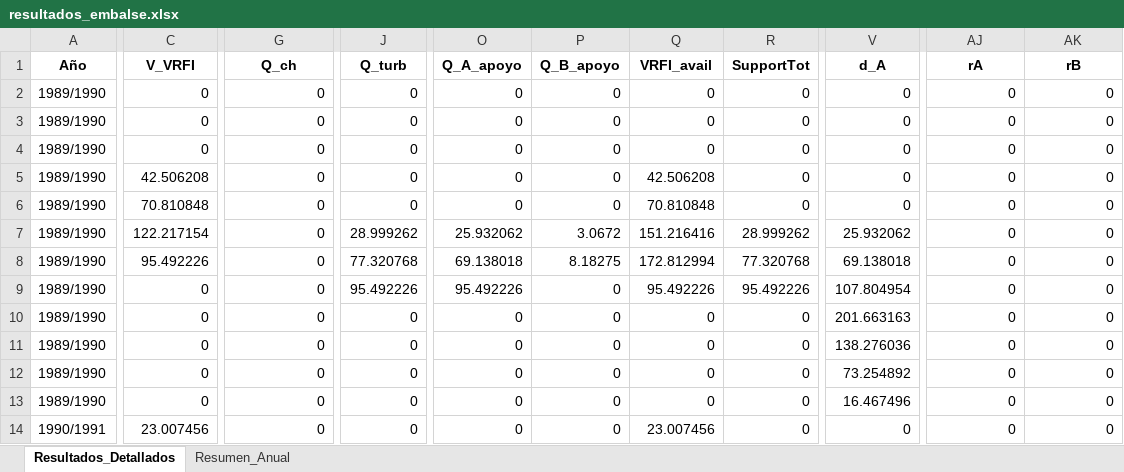
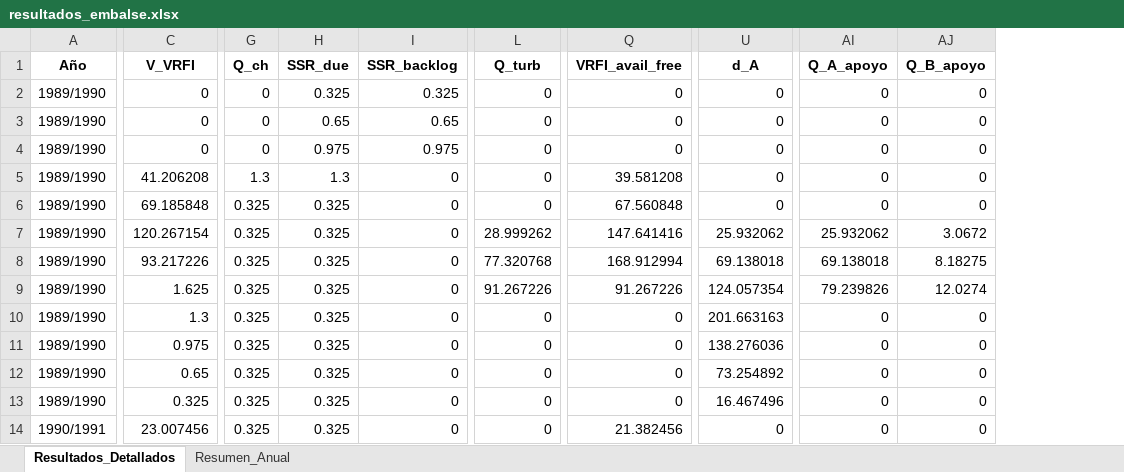
Before and after one commit to ManuelMandujano/Capstone, an Excel workbook: MODELO FLUJO/resultados_embalse.xlsx, sheet Resultados_Detallados, drawn as a sheet; only a part is shown, gaps mark what is left out; values as stored, in another font and other column widths than the file's, no borders; removed rows and columns are numbered as before the commit, all else as after; the diff covers the shown part only; the diff names each change by its address in the sheet, - before the commit and + after, or states it on an @@ line.

Commit message:
Arreglos A y B y demanda humana

```diff
--- a/MODELO FLUJO/resultados_embalse.xlsx (sheet Resultados_Detallados)
+++ b/MODELO FLUJO/resultados_embalse.xlsx (sheet Resultados_Detallados)
+column G (Q_ch), rows 2-14: 0 | 0 | 0 | 1.3 | 0.325 | 0.325 | 0.325 | 0.325 | 0.325 | 0.325 | 0.325 | 0.325 | 0.325
+column H (SSR_due), rows 2-14: 0.325 | 0.65 | 0.975 | 1.3 | 0.325 | 0.325 | 0.325 | 0.325 | 0.325 | 0.325 | 0.325 | 0.325 | 0.325
-column O (Q_A_apoyo), rows 2-14: 0 | 0 | 0 | 0 | 0 | 25.932062 | 69.138018 | 95.492226 | 0 | 0 | 0 | 0 | 0
-column P (Q_B_apoyo), rows 2-14: 0 | 0 | 0 | 0 | 0 | 3.0672 | 8.18275 | 0 | 0 | 0 | 0 | 0 | 0
-column Q (VRFI_avail), rows 2-14: 0 | 0 | 0 | 42.506208 | 70.810848 | 151.216416 | 172.812994 | 95.492226 | 0 | 0 | 0 | 0 | 23.007456
-column R (SupportTot), rows 2-14: 0 | 0 | 0 | 0 | 0 | 28.999262 | 77.320768 | 95.492226 | 0 | 0 | 0 | 0 | 0
+column Q (VRFI_avail_free), rows 2-14: 0 | 0 | 0 | 39.581208 | 67.560848 | 147.641416 | 168.912994 | 91.267226 | 0 | 0 | 0 | 0 | 21.382456
-I1: Q_ch
+I1: SSR_backlog
-AI1: rA
+AI1: Q_A_apoyo
-AJ1: rB
+AJ1: Q_B_apoyo
-I2 (SSR_backlog): 0
+I2 (SSR_backlog): 0.325
-I3 (SSR_backlog): 0
+I3 (SSR_backlog): 0.65
-I4 (SSR_backlog): 0
+I4 (SSR_backlog): 0.975
-C5 (V_VRFI): 42.506208
+C5 (V_VRFI): 41.206208
-C6 (V_VRFI): 70.810848
+C6 (V_VRFI): 69.185848
-C7 (V_VRFI): 122.217154
+C7 (V_VRFI): 120.267154
-AI7 (Q_A_apoyo): 0
+AI7 (Q_A_apoyo): 25.932062
-AJ7 (Q_B_apoyo): 0
+AJ7 (Q_B_apoyo): 3.0672
-C8 (V_VRFI): 95.492226
+C8 (V_VRFI): 93.217226
-AI8 (Q_A_apoyo): 0
+AI8 (Q_A_apoyo): 69.138018
-AJ8 (Q_B_apoyo): 0
+AJ8 (Q_B_apoyo): 8.18275
-C9 (V_VRFI): 0
+C9 (V_VRFI): 1.625
-L9 (Q_turb): 95.492226
+L9 (Q_turb): 91.267226
-U9 (d_A): 107.804954
+U9 (d_A): 124.057354
-AI9 (Q_A_apoyo): 0
+AI9 (Q_A_apoyo): 79.239826
-AJ9 (Q_B_apoyo): 0
+AJ9 (Q_B_apoyo): 12.0274
-C10 (V_VRFI): 0
+C10 (V_VRFI): 1.3
-C11 (V_VRFI): 0
+C11 (V_VRFI): 0.975
-C12 (V_VRFI): 0
+C12 (V_VRFI): 0.65
-C13 (V_VRFI): 0
+C13 (V_VRFI): 0.325
```
Also changed, not shown: 1780 edited cells elsewhere in this sheet, sheet Resumen_Anual, 4 other files.
